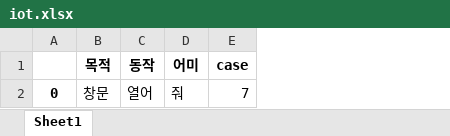
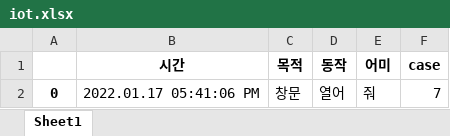
Before and after one commit to jjun-ho/Home_Iot, an Excel workbook: iot.xlsx, sheet Sheet1, drawn as a sheet; values as stored, in another font and other column widths than the file's, no borders; the diff names each change by its address in the sheet, - before the commit and + after, or states it on an @@ line.

```diff
--- a/iot.xlsx (sheet Sheet1)
+++ b/iot.xlsx (sheet Sheet1)
+column B (시간), row 2: 2022.01.17 05:41:06 PM
```
Also changed, not shown: 2 other files.
